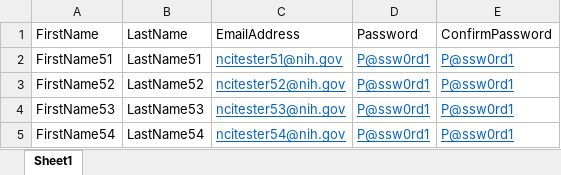
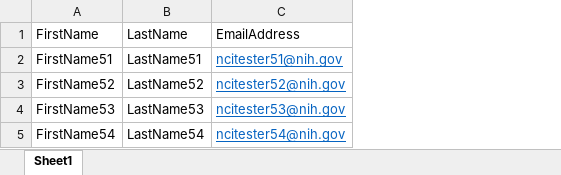
Before and after one commit to electricsheep718/CBIITQA-ICRC-KICKOFF, an Excel workbook: DataOne-Registration.Simran.xlsx, sheet Sheet1, drawn as a sheet; values as stored, in another font and other column widths than the file's, no borders; the diff names each change by its address in the sheet, - before the commit and + after, or states it on an @@ line.

Commit message:
Update DataOne-Registration.Simran.xlsx
deleted password/confirm columns

```diff
--- a/DataOne-Registration.Simran.xlsx (sheet Sheet1)
+++ b/DataOne-Registration.Simran.xlsx (sheet Sheet1)
-column D, rows 1-5: Password | P@ssw0rd1 | P@ssw0rd1 | P@ssw0rd1 | P@ssw0rd1
-column E, rows 1-5: ConfirmPassword | P@ssw0rd1 | P@ssw0rd1 | P@ssw0rd1 | P@ssw0rd1
```
